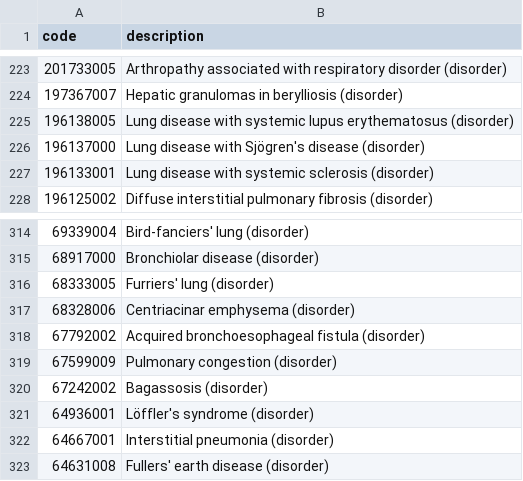
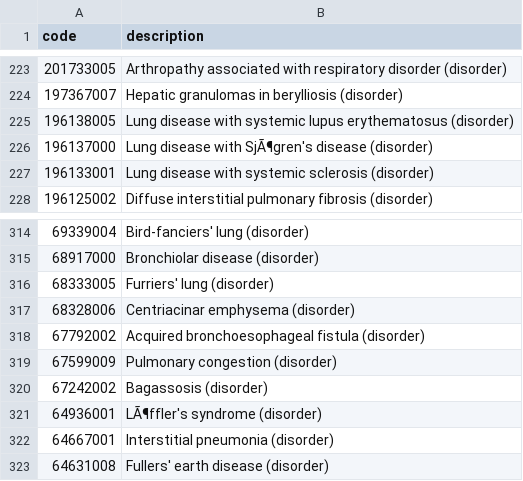
Before and after one commit to opensafely/hdruk-os-covid-paeds, a CSV file: analysis/codelists/snomed_respiratory_not_asthma_or_cf.csv, drawn as a sheet; only a part is shown, gaps mark what is left out.

```diff
--- a/analysis/codelists/snomed_respiratory_not_asthma_or_cf.csv
+++ b/analysis/codelists/snomed_respiratory_not_asthma_or_cf.csv
@@ -225,3 +225,3 @@
 "196138005","Lung disease with systemic lupus erythematosus (disorder)"
-"196137000","Lung disease with Sjögren's disease (disorder)"
+"196137000","Lung disease with SjÃ¶gren's disease (disorder)"
 "196133001","Lung disease with systemic sclerosis (disorder)"
@@ -320,3 +320,3 @@
 "67242002","Bagassosis (disorder)"
-"64936001","Löffler's syndrome (disorder)"
+"64936001","LÃ¶ffler's syndrome (disorder)"
 "64667001","Interstitial pneumonia (disorder)"
```
Also changed, not shown: analysis/codelists/icd10_cancer.csv, analysis/codelists/icd10_rheumatology.csv, 24 other files.
